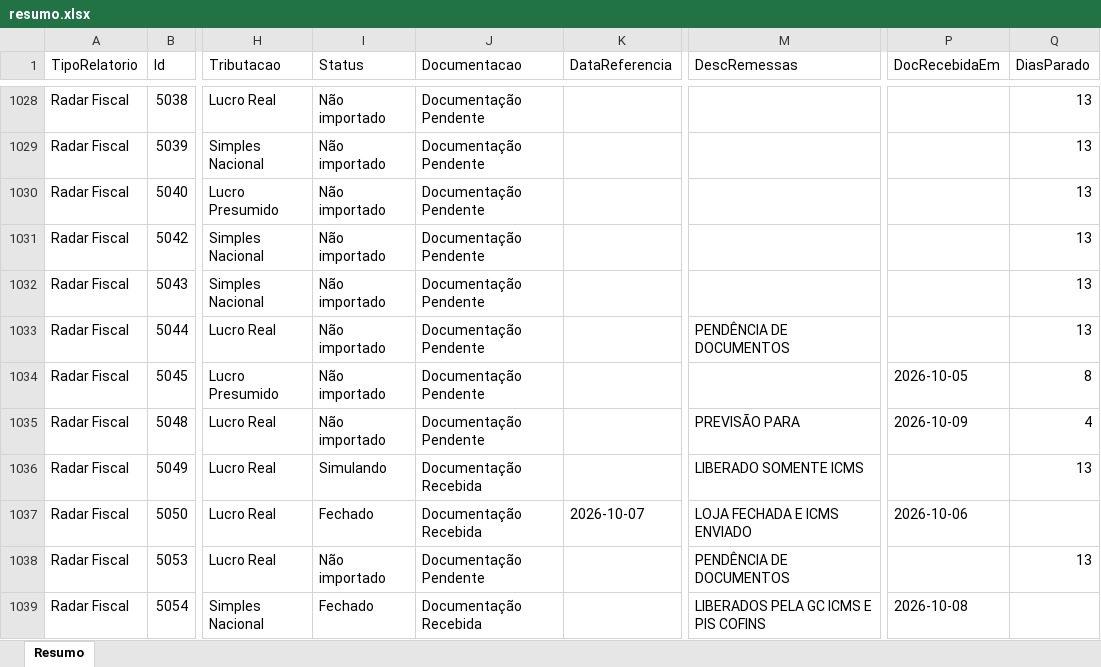
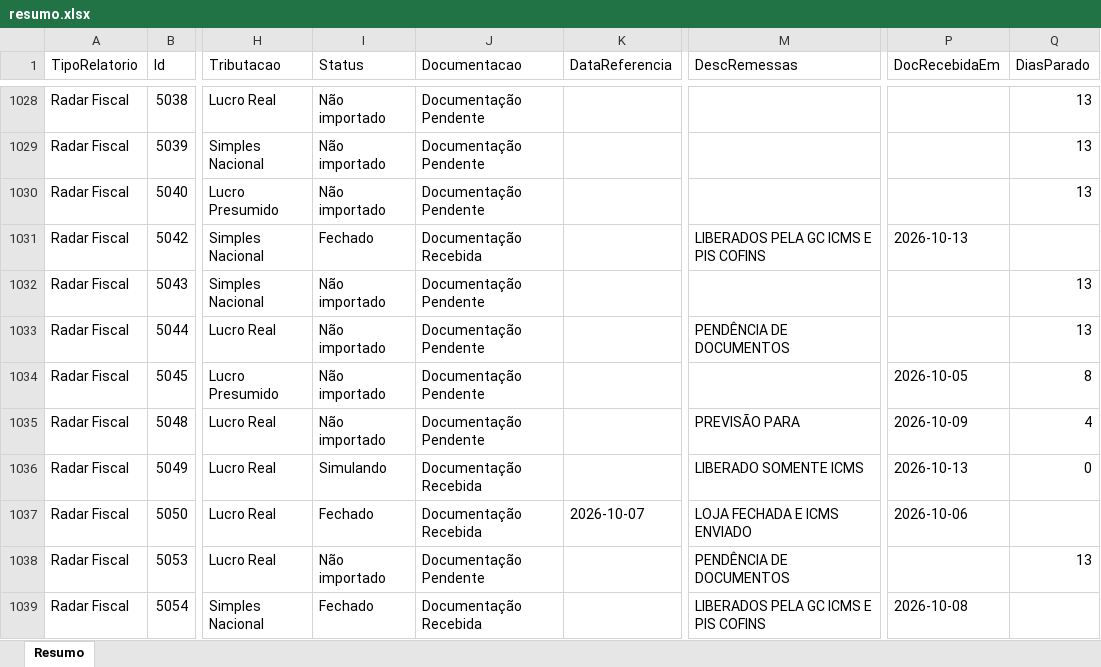
Before and after one commit to Controladoria-MG/Controle-de-Fechamentos, an Excel workbook: data/relatorio_fechamentos/resumo.xlsx, sheet Resumo, drawn as a sheet; only a part is shown, gaps mark what is left out; values as stored, in another font and other column widths than the file's, no borders; the diff covers the shown part only; the diff names each change by its address in the sheet, - before the commit and + after, or states it on an @@ line.

```diff
--- a/data/relatorio_fechamentos/resumo.xlsx (sheet Resumo)
+++ b/data/relatorio_fechamentos/resumo.xlsx (sheet Resumo)
-I1031 (Status): Não importado
+I1031 (Status): Fechado
-J1031 (Documentacao): Documentação Pendente
+J1031 (Documentacao): Documentação Recebida
-M1031 (DescRemessas): (empty)
+M1031 (DescRemessas): LIBERADOS PELA GC ICMS E PIS COFINS
-P1031 (DocRecebidaEm): (empty)
+P1031 (DocRecebidaEm): 2026-10-13
-Q1031 (DiasParado): 13
+Q1031 (DiasParado): (empty)
-P1036 (DocRecebidaEm): (empty)
+P1036 (DocRecebidaEm): 2026-10-13
-Q1036 (DiasParado): 13
+Q1036 (DiasParado): 0
```
Also changed, not shown: 369 edited cells elsewhere in this sheet, 3 other files.
